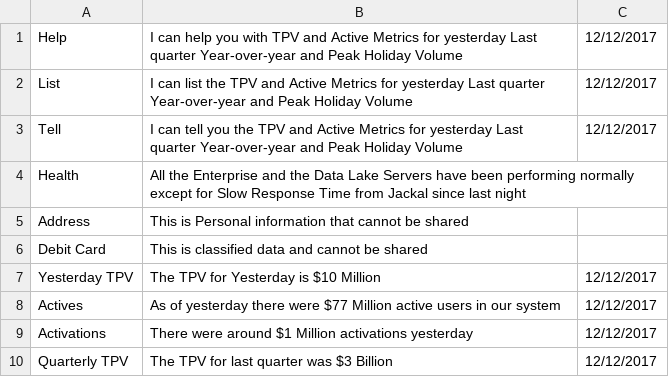
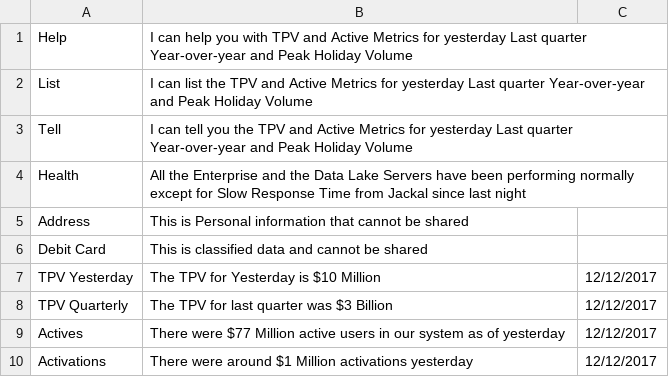
Before and after one commit to nerdanity/ReadCSV2, a CSV file: myMemory.csv, drawn as a sheet.

Commit message:
Update myMemory.csv

```diff
--- a/myMemory.csv
+++ b/myMemory.csv
@@ -1,4 +1,4 @@
-Help,I can help you with  TPV and Active Metrics for yesterday Last quarter Year-over-year and Peak Holiday Volume,12/12/2017
-List,I can list the TPV and Active Metrics for yesterday Last quarter Year-over-year and Peak Holiday Volume,12/12/2017
-Tell,I can tell you the TPV and Active Metrics for yesterday Last quarter Year-over-year and Peak Holiday Volume,12/12/2017
+Help,I can help you with  TPV and Active Metrics for yesterday Last quarter Year-over-year and Peak Holiday Volume
+List,I can list the TPV and Active Metrics for yesterday Last quarter Year-over-year and Peak Holiday Volume
+Tell,I can tell you the TPV and Active Metrics for yesterday Last quarter Year-over-year and Peak Holiday Volume
 Health,All the Enterprise  and the Data Lake Servers have been performing normally except for Slow Response Time from Jackal since last night
@@ -6,5 +6,5 @@ Address,This is Personal information that cannot be shared
 Debit Card,This is classified data and cannot be shared
-Yesterday TPV,The TPV for Yesterday is $10 Million,12/12/2017
-Actives,As of yesterday there were $77 Million active users in our system,12/12/2017
+TPV Yesterday,The TPV for Yesterday is $10 Million,12/12/2017
+TPV Quarterly,The TPV for last quarter was $3 Billion,12/12/2017
+Actives,There were $77 Million active users in our system as of yesterday,12/12/2017
 Activations,There were around $1 Million activations yesterday,12/12/2017
-Quarterly TPV,The TPV for last quarter was $3 Billion,12/12/2017
```
